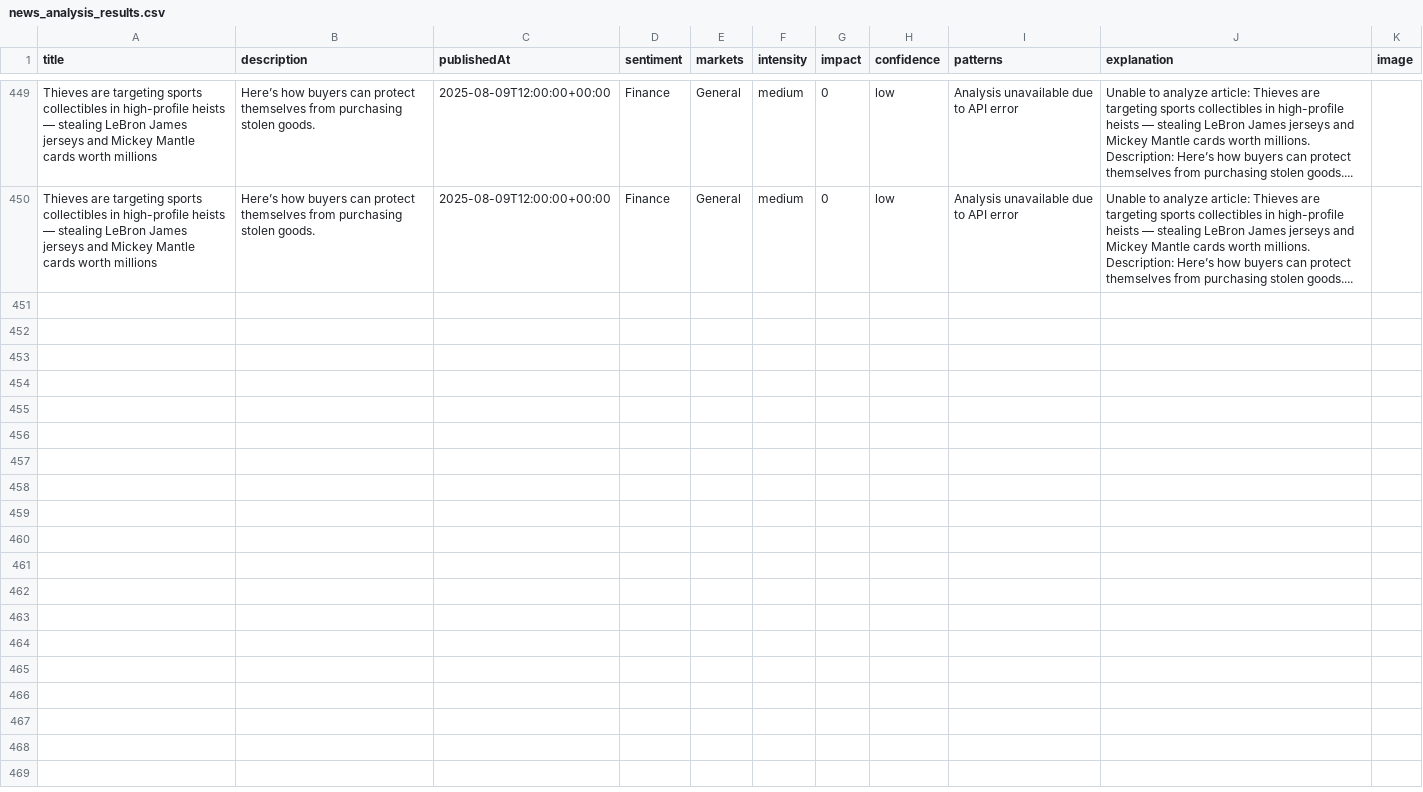
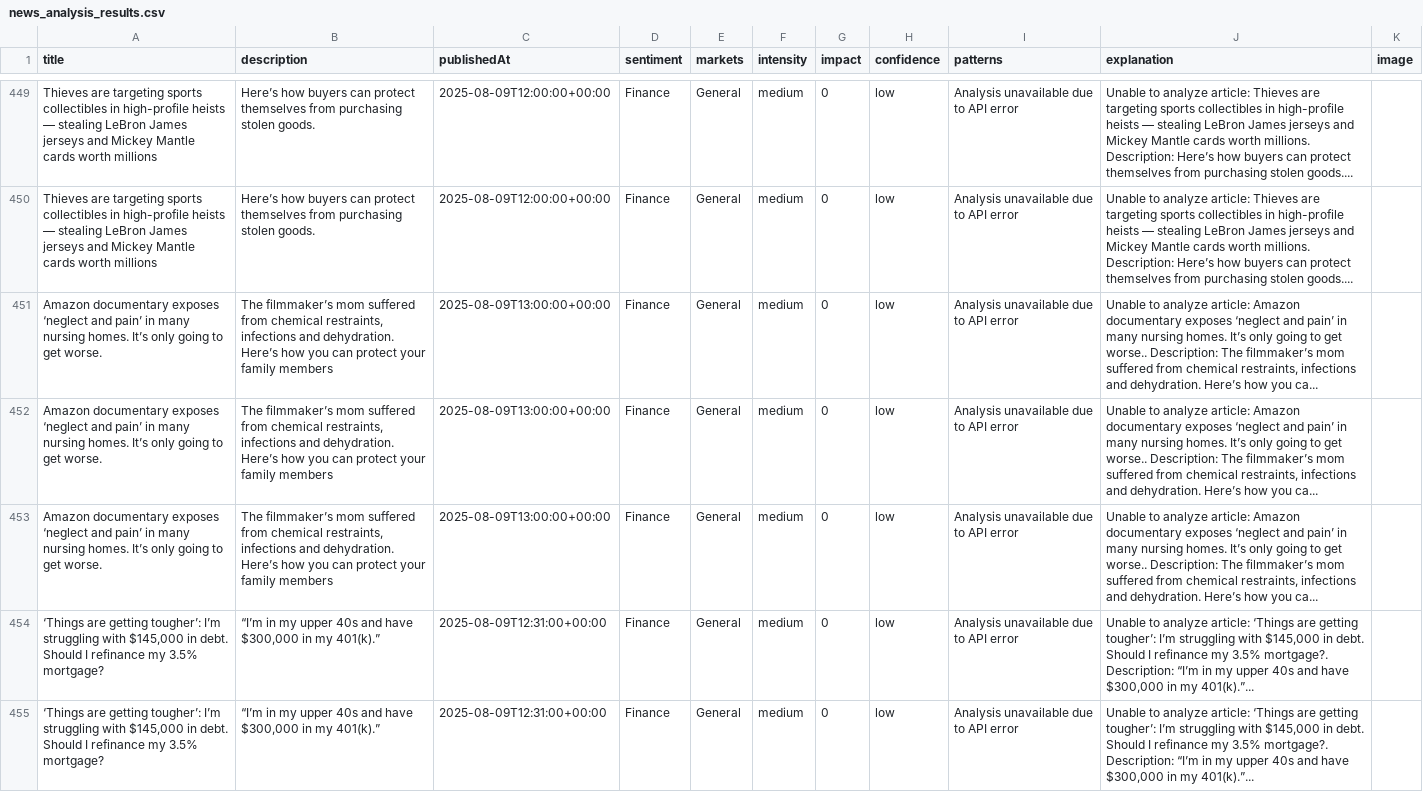
Before and after one commit to MarvinSchlein/InsightFundamental1, a CSV file: data/news_analysis_results.csv, drawn as a sheet; only a part is shown, gaps mark what is left out; the diff covers the shown part only; the diff names each change by its address in the sheet, - before the commit and + after, or states it on an @@ line.

```diff
--- a/data/news_analysis_results.csv
+++ b/data/news_analysis_results.csv
+row 451: Amazon documentary exposes ‘neglect and pain’ in many nursing homes. It’s only going to get worse. | The filmmaker’s mom suffered from chemical restraints, infections and dehydration. Here’s how you can protect your family members | 2025-08-09T13:00:00+00:00 | Finance | General | medium | 0 | low | Analysis unavailable due to API error | Unable to analyze article: Amazon documentary exposes ‘neglect and pain’ in many nursing homes. It’s only going to get worse.. Description: The filmmaker’s mom suffered from chemical restraints, infections and dehydration. Here’s how you ca...
+row 452: Amazon documentary exposes ‘neglect and pain’ in many nursing homes. It’s only going to get worse. | The filmmaker’s mom suffered from chemical restraints, infections and dehydration. Here’s how you can protect your family members | 2025-08-09T13:00:00+00:00 | Finance | General | medium | 0 | low | Analysis unavailable due to API error | Unable to analyze article: Amazon documentary exposes ‘neglect and pain’ in many nursing homes. It’s only going to get worse.. Description: The filmmaker’s mom suffered from chemical restraints, infections and dehydration. Here’s how you ca...
+row 453: Amazon documentary exposes ‘neglect and pain’ in many nursing homes. It’s only going to get worse. | The filmmaker’s mom suffered from chemical restraints, infections and dehydration. Here’s how you can protect your family members | 2025-08-09T13:00:00+00:00 | Finance | General | medium | 0 | low | Analysis unavailable due to API error | Unable to analyze article: Amazon documentary exposes ‘neglect and pain’ in many nursing homes. It’s only going to get worse.. Description: The filmmaker’s mom suffered from chemical restraints, infections and dehydration. Here’s how you ca...
+row 454: ‘Things are getting tougher’: I’m struggling with $145,000 in debt. Should I refinance my 3.5% mortgage? | “I’m in my upper 40s and have $300,000 in my 401(k).” | 2025-08-09T12:31:00+00:00 | Finance | General | medium | 0 | low | Analysis unavailable due to API error | Unable to analyze article: ‘Things are getting tougher’: I’m struggling with $145,000 in debt. Should I refinance my 3.5% mortgage?. Description: “I’m in my upper 40s and have $300,000 in my 401(k).”...
+row 455: ‘Things are getting tougher’: I’m struggling with $145,000 in debt. Should I refinance my 3.5% mortgage? | “I’m in my upper 40s and have $300,000 in my 401(k).” | 2025-08-09T12:31:00+00:00 | Finance | General | medium | 0 | low | Analysis unavailable due to API error | Unable to analyze article: ‘Things are getting tougher’: I’m struggling with $145,000 in debt. Should I refinance my 3.5% mortgage?. Description: “I’m in my upper 40s and have $300,000 in my 401(k).”...
```
Also changed, not shown: 4 added rows elsewhere in this file.
